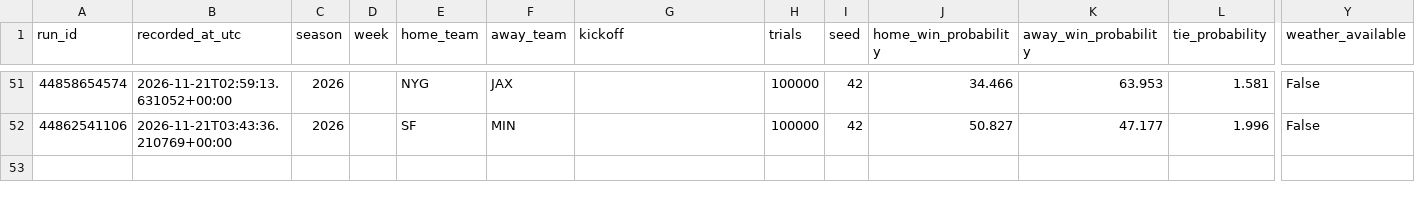
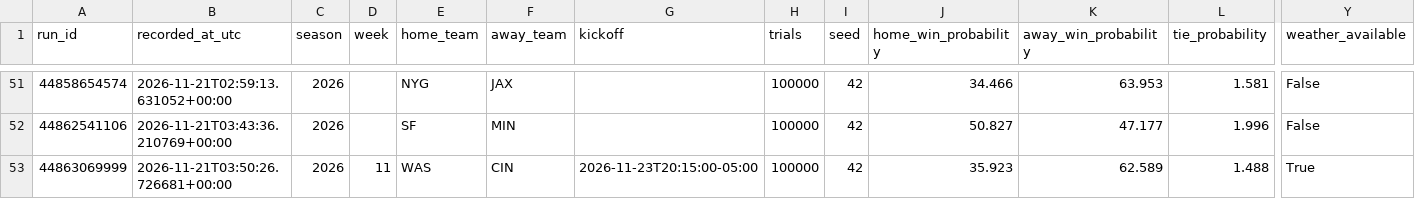
Before and after one commit to dlamb9215/Douglas-Lamb, a CSV file: nfl_forecast_ledger.csv, drawn as a sheet; only a part is shown, gaps mark what is left out; rows hold the shown columns only; the diff names each change by its address in the sheet, - before the commit and + after, or states it on an @@ line.

```diff
--- a/nfl_forecast_ledger.csv
+++ b/nfl_forecast_ledger.csv
+row 53: 44863069999 | 2026-11-21T03:50:26.726681+00:00 | 2026 | 11 | WAS | CIN | 2026-11-23T20:15:00-05:00 | 100000 | 42 | 35.923 | 62.589 | 1.488 | True
```
